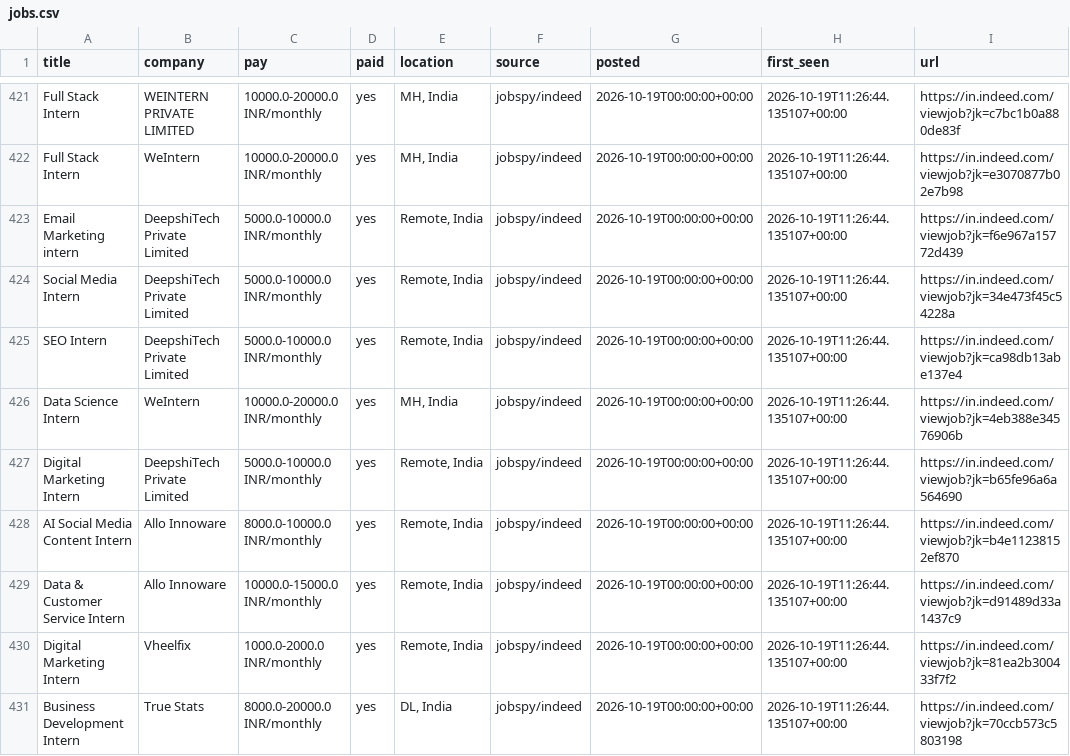
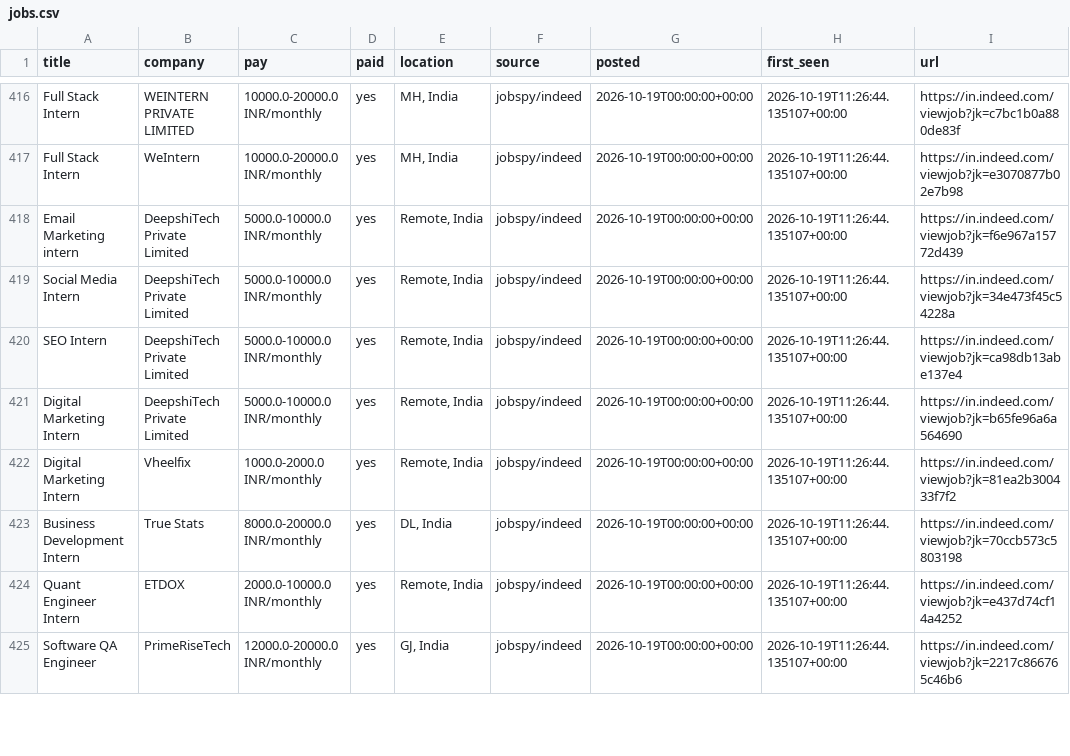
Before and after one commit to V21-vani/jobhunt, a CSV file: jobs.csv, drawn as a sheet; only a part is shown, gaps mark what is left out; the shorter side is filled out with more unchanged rows; removed rows and columns are numbered as before the commit, all else as after; the diff covers the shown part only; the diff names each change by its address in the sheet, - before the commit and + after, or states it on an @@ line.

```diff
--- a/jobs.csv
+++ b/jobs.csv
-row 426: Data Science Intern | WeIntern | 10000.0-20000.0 INR/monthly | yes | MH, India | jobspy/indeed | 2026-10-19T00:00:00+00:00 | 2026-10-19T11:26:44.135107+00:00 | https://in.indeed.com/viewjob?jk=4eb388e34576906b
-row 428: AI Social Media Content Intern | Allo Innoware | 8000.0-10000.0 INR/monthly | yes | Remote, India | jobspy/indeed | 2026-10-19T00:00:00+00:00 | 2026-10-19T11:26:44.135107+00:00 | https://in.indeed.com/viewjob?jk=b4e11238152ef870
-row 429: Data & Customer Service Intern | Allo Innoware | 10000.0-15000.0 INR/monthly | yes | Remote, India | jobspy/indeed | 2026-10-19T00:00:00+00:00 | 2026-10-19T11:26:44.135107+00:00 | https://in.indeed.com/viewjob?jk=d91489d33a1437c9
```
Also changed, not shown: 2 added rows and 17 removed rows elsewhere in this file, 2 other files.
